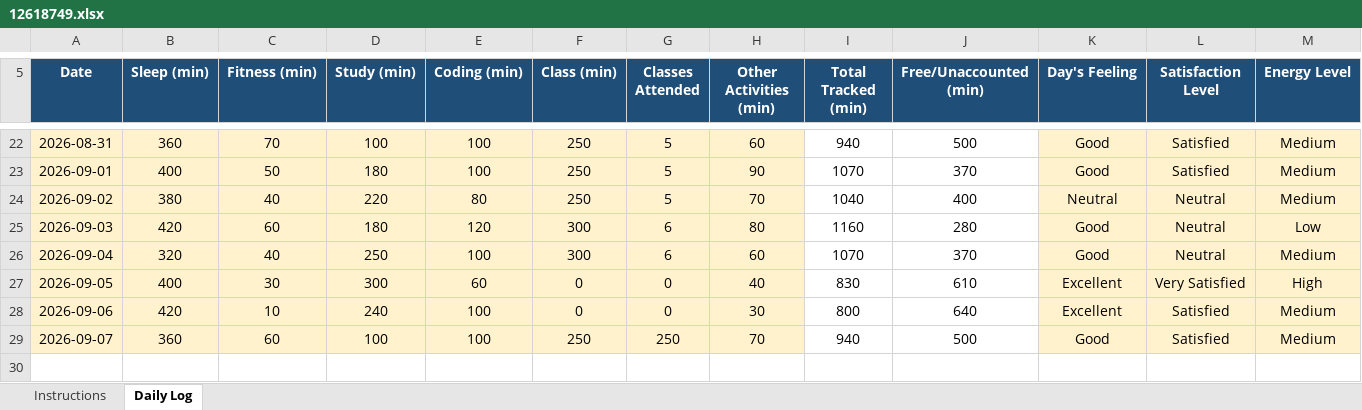
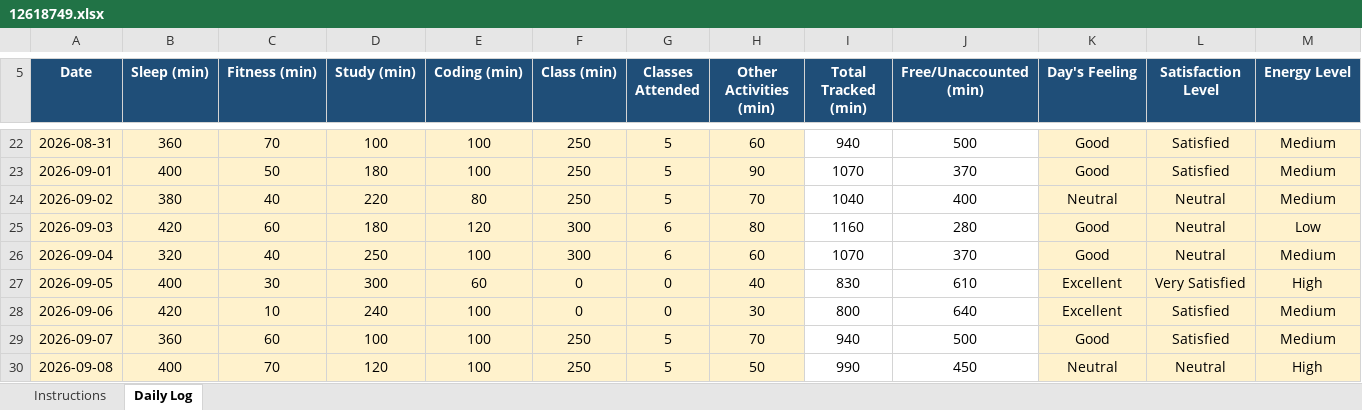
Before and after one commit to vivekrai39/CAP776, an Excel workbook: DATA/12618749.xlsx, sheet Daily Log, drawn as a sheet; only a part is shown, gaps mark what is left out; values as stored, in another font and other column widths than the file's, no borders; conditional formats not drawn; rows hold the shown columns only; the diff names each change by its address in the sheet, - before the commit and + after, or states it on an @@ line.

Commit message:
Update data

```diff
--- a/DATA/12618749.xlsx (sheet Daily Log)
+++ b/DATA/12618749.xlsx (sheet Daily Log)
-G29 (Classes Attended): 250
+G29 (Classes Attended): 5
+row 30: 2026-09-08 | 400 | 70 | 120 | 100 | 250 | 5 | 50 | 990 | 450 | Neutral | Neutral | High
```
